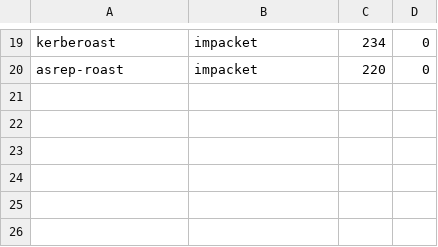
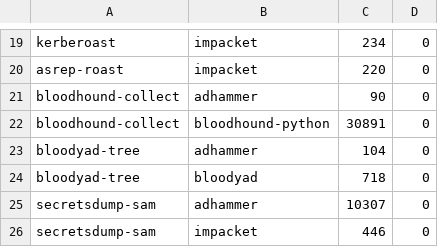
Before and after one commit to icedracon/adhammer, a TSV file: bench/results.tsv, drawn as a sheet; only a part is shown, gaps mark what is left out.

Commit message:
docs: bench adds bloodhound-python + bloodyAD + secretsdump-sam (11 scenarios, 10 wins)

```diff
--- a/bench/results.tsv
+++ b/bench/results.tsv
@@ -20 +20,7 @@ kerberoast	impacket	234	0
 asrep-roast	impacket	220	0
+bloodhound-collect	adhammer	90	0
+bloodhound-collect	bloodhound-python	30891	0
+bloodyad-tree	adhammer	104	0
+bloodyad-tree	bloodyad	718	0
+secretsdump-sam	adhammer	10307	0
+secretsdump-sam	impacket	446	0
```
Also changed, not shown: 5 other files.
